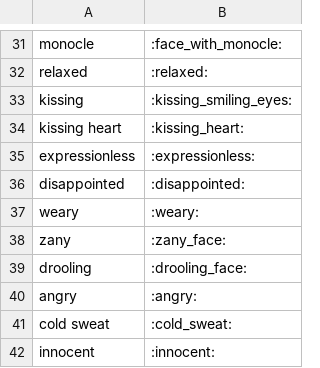
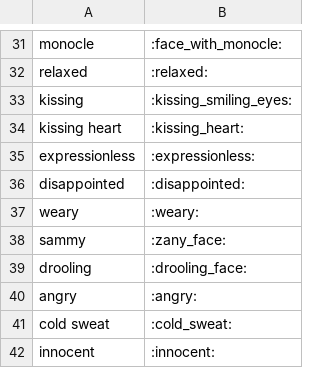
Before and after one commit to edvinhellsing/knausj_talon, a CSV file: tags/emoji/emoji_colon_wrapped.csv, drawn as a sheet; only a part is shown, gaps mark what is left out.

```diff
--- a/tags/emoji/emoji_colon_wrapped.csv
+++ b/tags/emoji/emoji_colon_wrapped.csv
@@ -37,3 +37,3 @@ disappointed, :disappointed:
 weary, :weary:
-zany, :zany_face:
+sammy, :zany_face:
 drooling, :drooling_face:
```
Also changed, not shown: settings/alphabet.csv, settings/words_to_replace.csv, 4 other files.
